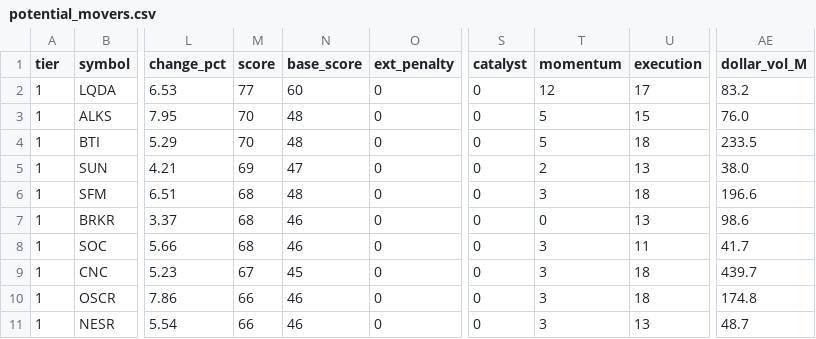
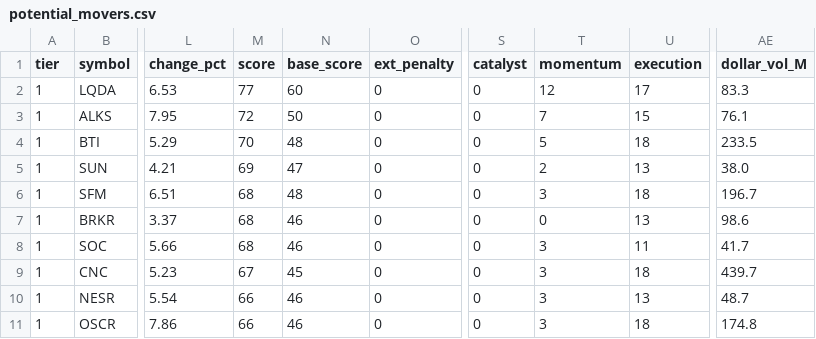
Before and after one commit to samaunkhalid/elite-scanner, a CSV file: potential_movers.csv, drawn as a sheet; only a part is shown, gaps mark what is left out; the diff names each change by its address in the sheet, - before the commit and + after, or states it on an @@ line.

```diff
--- a/potential_movers.csv
+++ b/potential_movers.csv
-AE2 (dollar_vol_M): 83.2
+AE2 (dollar_vol_M): 83.3
-M3 (score): 70
+M3 (score): 72
-N3 (base_score): 48
+N3 (base_score): 50
-T3 (momentum): 5
+T3 (momentum): 7
-AE3 (dollar_vol_M): 76.0
+AE3 (dollar_vol_M): 76.1
-AE6 (dollar_vol_M): 196.6
+AE6 (dollar_vol_M): 196.7
@@ row 11 moved to row 10: 1 @@
```
Also changed, not shown: active_momentum.csv, elite_watchlist.csv, 8 other files.
